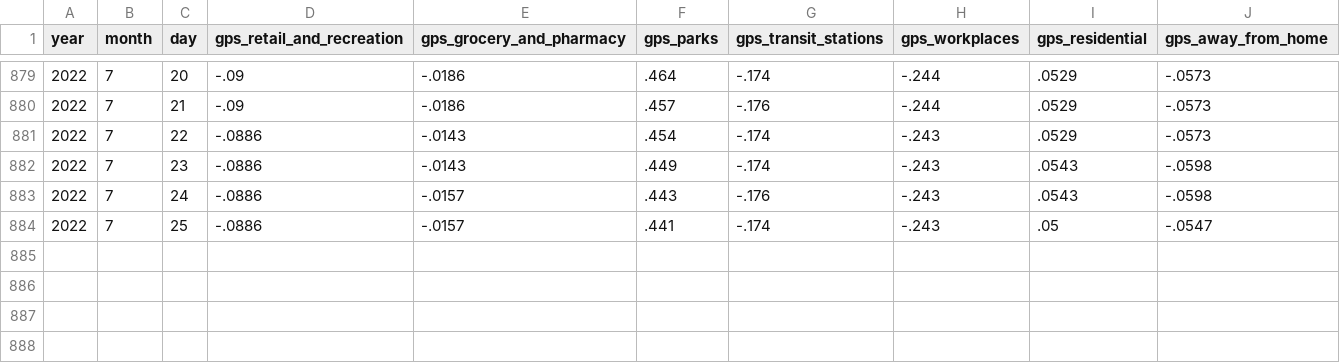
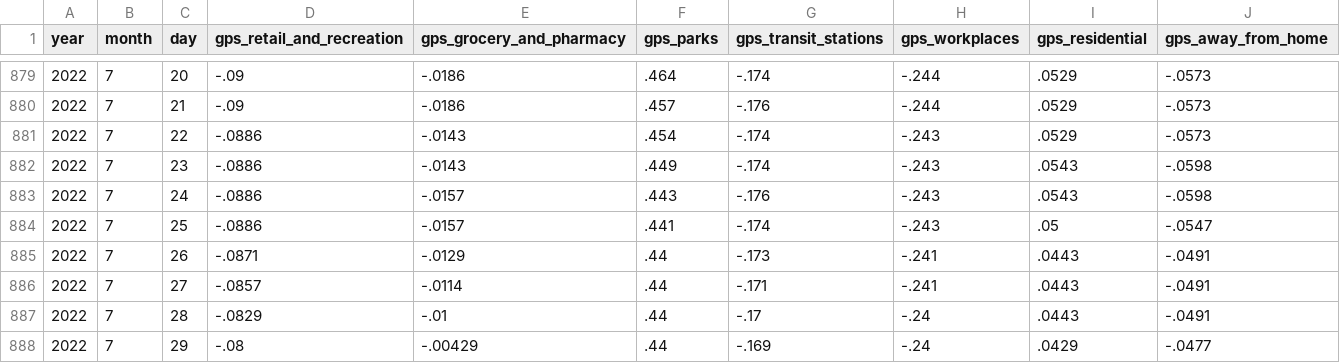
Before and after one commit to OpportunityInsights/EconomicTracker, a CSV file: data/Google Mobility - National - Daily.csv, drawn as a sheet; only a part is shown, gaps mark what is left out; the diff names each change by its address in the sheet, - before the commit and + after, or states it on an @@ line.

Commit message:
Update Google Mobility data 2022-08-02

```diff
--- a/data/Google Mobility - National - Daily.csv
+++ b/data/Google Mobility - National - Daily.csv
+row 885: 2022 | 7 | 26 | -.0871 | -.0129 | .44 | -.173 | -.241 | .0443 | -.0491
+row 886: 2022 | 7 | 27 | -.0857 | -.0114 | .44 | -.171 | -.241 | .0443 | -.0491
+row 887: 2022 | 7 | 28 | -.0829 | -.01 | .44 | -.17 | -.24 | .0443 | -.0491
+row 888: 2022 | 7 | 29 | -.08 | -.00429 | .44 | -.169 | -.24 | .0429 | -.0477
```
Also changed, not shown: 2 other files.
